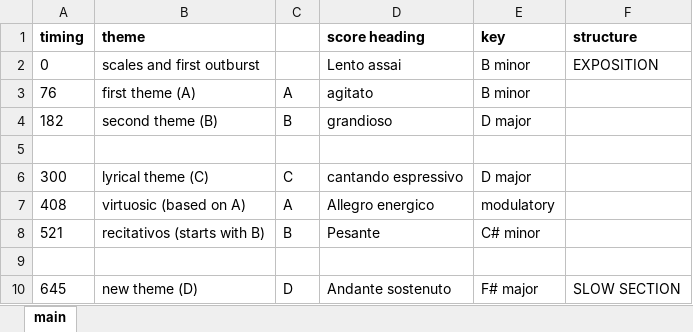
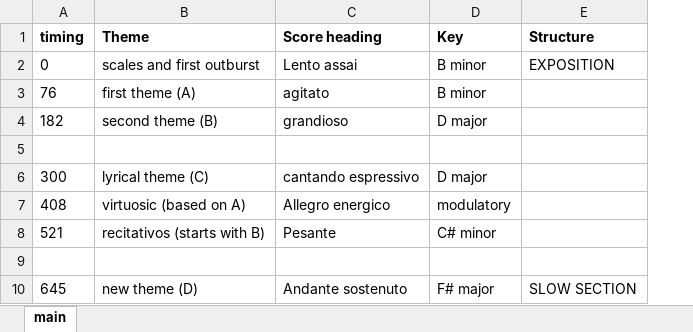
Before and after one commit to nwaldvogel/Liszt, an Excel workbook: Liszt.xlsx, sheet main, drawn as a sheet; only a part is shown; values as stored, in another font and other column widths than the file's, no borders; charts and pictures not drawn; removed rows and columns are numbered as before the commit, all else as after; the diff names each change by its address in the sheet, - before the commit and + after, or states it on an @@ line.

```diff
--- a/Liszt.xlsx (sheet main)
+++ b/Liszt.xlsx (sheet main)
-column C, rows 3-10: A | B |  | C | A | B |  | D
-B1: theme
+B1: Theme
-C1: score heading
+C1: Score heading
-D1: key
+D1: Key
-E1: structure
+E1: Structure
```
Also changed, not shown: 1 other file.
